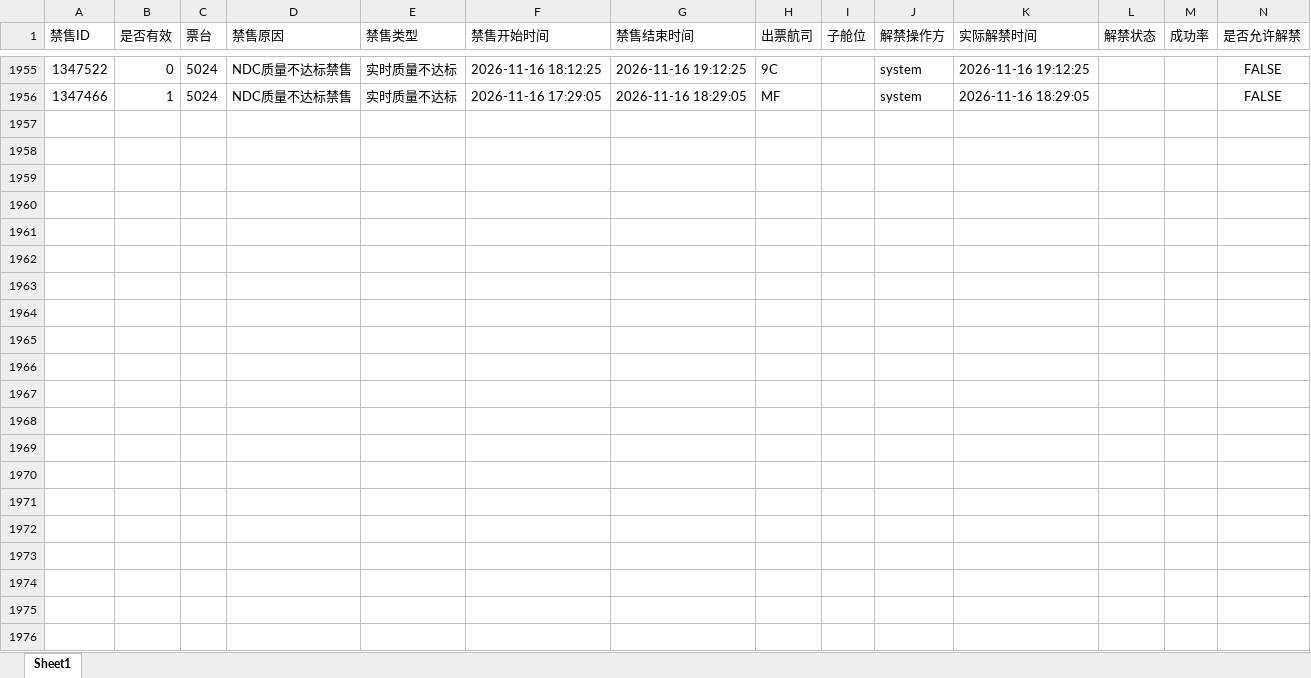
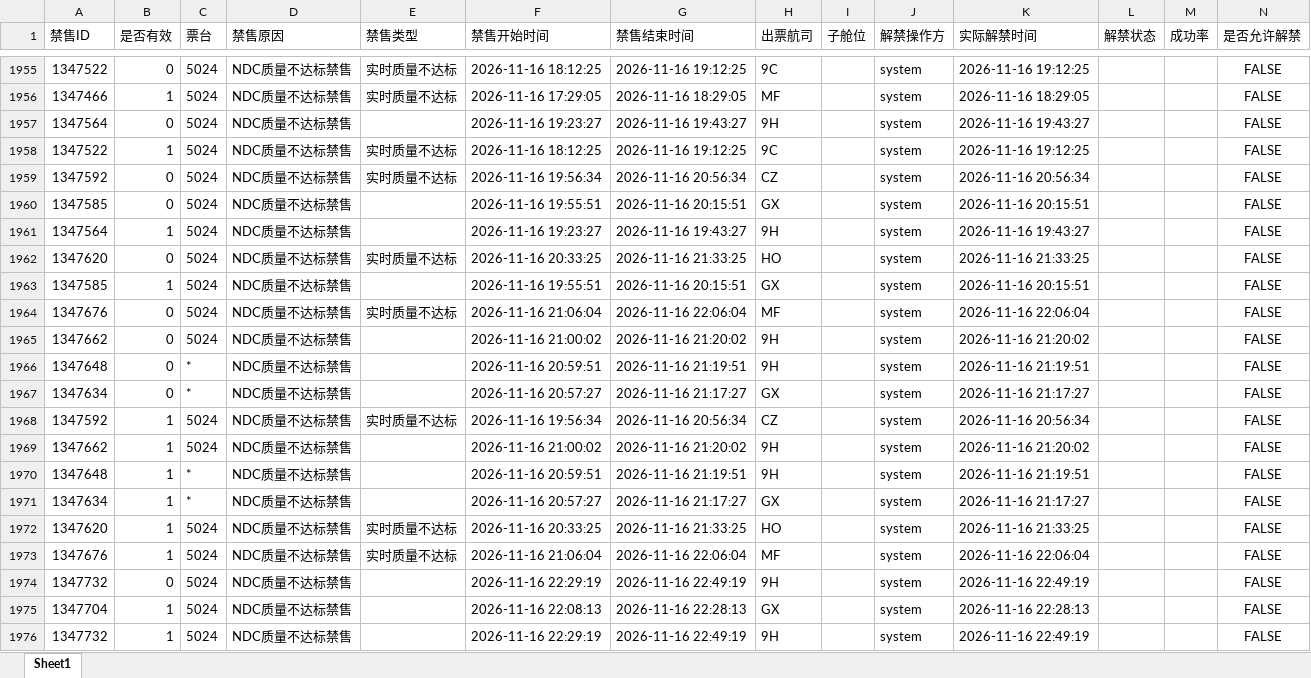
Before and after one commit to LUOcheng487/-, an Excel workbook: data/智行.xlsx, sheet Sheet1, drawn as a sheet; only a part is shown, gaps mark what is left out; values as stored, in another font and other column widths than the file's, no borders; the diff names each change by its address in the sheet, - before the commit and + after, or states it on an @@ line.

Commit message:
data: sync PC-server-0148 2026-11-17 00:06

```diff
--- a/data/智行.xlsx (sheet Sheet1)
+++ b/data/智行.xlsx (sheet Sheet1)
+row 1957: 1347564 | 0 | 5024 | NDC质量不达标禁售 |  | 2026-11-16 19:23:27 | 2026-11-16 19:43:27 | 9H |  | system | 2026-11-16 19:43:27 |  |  | FALSE
+row 1958: 1347522 | 1 | 5024 | NDC质量不达标禁售 | 实时质量不达标 | 2026-11-16 18:12:25 | 2026-11-16 19:12:25 | 9C |  | system | 2026-11-16 19:12:25 |  |  | FALSE
+row 1959: 1347592 | 0 | 5024 | NDC质量不达标禁售 | 实时质量不达标 | 2026-11-16 19:56:34 | 2026-11-16 20:56:34 | CZ |  | system | 2026-11-16 20:56:34 |  |  | FALSE
+row 1960: 1347585 | 0 | 5024 | NDC质量不达标禁售 |  | 2026-11-16 19:55:51 | 2026-11-16 20:15:51 | GX |  | system | 2026-11-16 20:15:51 |  |  | FALSE
+row 1961: 1347564 | 1 | 5024 | NDC质量不达标禁售 |  | 2026-11-16 19:23:27 | 2026-11-16 19:43:27 | 9H |  | system | 2026-11-16 19:43:27 |  |  | FALSE
+row 1962: 1347620 | 0 | 5024 | NDC质量不达标禁售 | 实时质量不达标 | 2026-11-16 20:33:25 | 2026-11-16 21:33:25 | HO |  | system | 2026-11-16 21:33:25 |  |  | FALSE
+row 1963: 1347585 | 1 | 5024 | NDC质量不达标禁售 |  | 2026-11-16 19:55:51 | 2026-11-16 20:15:51 | GX |  | system | 2026-11-16 20:15:51 |  |  | FALSE
+row 1964: 1347676 | 0 | 5024 | NDC质量不达标禁售 | 实时质量不达标 | 2026-11-16 21:06:04 | 2026-11-16 22:06:04 | MF |  | system | 2026-11-16 22:06:04 |  |  | FALSE
+row 1965: 1347662 | 0 | 5024 | NDC质量不达标禁售 |  | 2026-11-16 21:00:02 | 2026-11-16 21:20:02 | 9H |  | system | 2026-11-16 21:20:02 |  |  | FALSE
+row 1966: 1347648 | 0 | * | NDC质量不达标禁售 |  | 2026-11-16 20:59:51 | 2026-11-16 21:19:51 | 9H |  | system | 2026-11-16 21:19:51 |  |  | FALSE
+row 1967: 1347634 | 0 | * | NDC质量不达标禁售 |  | 2026-11-16 20:57:27 | 2026-11-16 21:17:27 | GX |  | system | 2026-11-16 21:17:27 |  |  | FALSE
+row 1968: 1347592 | 1 | 5024 | NDC质量不达标禁售 | 实时质量不达标 | 2026-11-16 19:56:34 | 2026-11-16 20:56:34 | CZ |  | system | 2026-11-16 20:56:34 |  |  | FALSE
+row 1969: 1347662 | 1 | 5024 | NDC质量不达标禁售 |  | 2026-11-16 21:00:02 | 2026-11-16 21:20:02 | 9H |  | system | 2026-11-16 21:20:02 |  |  | FALSE
+row 1970: 1347648 | 1 | * | NDC质量不达标禁售 |  | 2026-11-16 20:59:51 | 2026-11-16 21:19:51 | 9H |  | system | 2026-11-16 21:19:51 |  |  | FALSE
+row 1971: 1347634 | 1 | * | NDC质量不达标禁售 |  | 2026-11-16 20:57:27 | 2026-11-16 21:17:27 | GX |  | system | 2026-11-16 21:17:27 |  |  | FALSE
+row 1972: 1347620 | 1 | 5024 | NDC质量不达标禁售 | 实时质量不达标 | 2026-11-16 20:33:25 | 2026-11-16 21:33:25 | HO |  | system | 2026-11-16 21:33:25 |  |  | FALSE
+row 1973: 1347676 | 1 | 5024 | NDC质量不达标禁售 | 实时质量不达标 | 2026-11-16 21:06:04 | 2026-11-16 22:06:04 | MF |  | system | 2026-11-16 22:06:04 |  |  | FALSE
+row 1974: 1347732 | 0 | 5024 | NDC质量不达标禁售 |  | 2026-11-16 22:29:19 | 2026-11-16 22:49:19 | 9H |  | system | 2026-11-16 22:49:19 |  |  | FALSE
+row 1975: 1347704 | 1 | 5024 | NDC质量不达标禁售 |  | 2026-11-16 22:08:13 | 2026-11-16 22:28:13 | GX |  | system | 2026-11-16 22:28:13 |  |  | FALSE
+row 1976: 1347732 | 1 | 5024 | NDC质量不达标禁售 |  | 2026-11-16 22:29:19 | 2026-11-16 22:49:19 | 9H |  | system | 2026-11-16 22:49:19 |  |  | FALSE
```
Also changed, not shown: data/去哪儿xss.xlsx, data/携程.xlsx, 2 other files.
